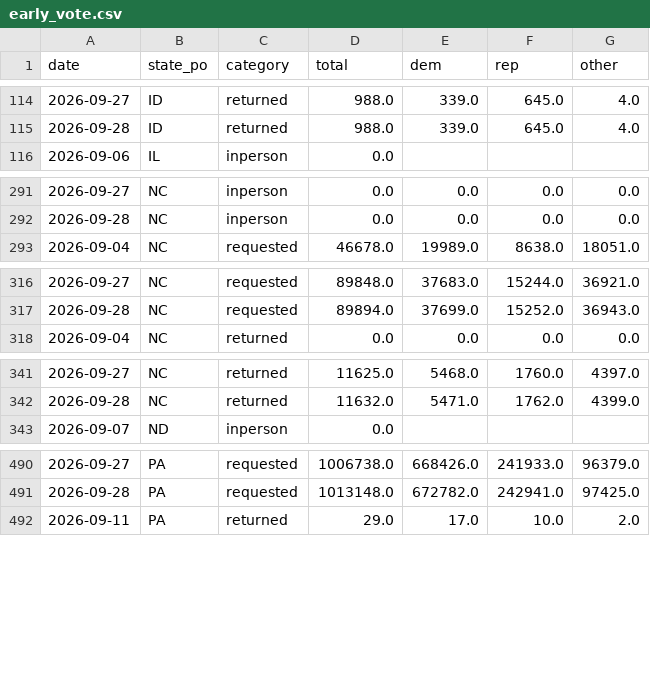
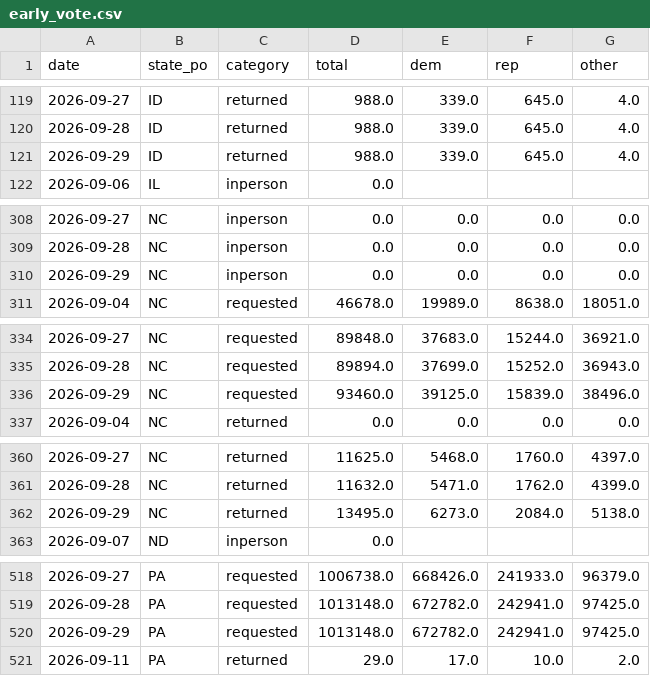
Before and after one commit to kurtawirth/whoshowsup, a CSV file: data/processed/early_vote.csv, drawn as a sheet; only a part is shown, gaps mark what is left out; the diff covers the shown part only.

```diff
--- a/data/processed/early_vote.csv
+++ b/data/processed/early_vote.csv
@@ -115,2 +120,3 @@ date,state_po,category,total,dem,rep,other
 2026-09-28,ID,returned,988.0,339.0,645.0,4.0
+2026-09-29,ID,returned,988.0,339.0,645.0,4.0
 2026-09-06,IL,inperson,0.0,,,
@@ -292,2 +309,3 @@ date,state_po,category,total,dem,rep,other
 2026-09-28,NC,inperson,0.0,0.0,0.0,0.0
+2026-09-29,NC,inperson,0.0,0.0,0.0,0.0
 2026-09-04,NC,requested,46678.0,19989.0,8638.0,18051.0
@@ -317,2 +335,3 @@ date,state_po,category,total,dem,rep,other
 2026-09-28,NC,requested,89894.0,37699.0,15252.0,36943.0
+2026-09-29,NC,requested,93460.0,39125.0,15839.0,38496.0
 2026-09-04,NC,returned,0.0,0.0,0.0,0.0
@@ -342,2 +361,3 @@ date,state_po,category,total,dem,rep,other
 2026-09-28,NC,returned,11632.0,5471.0,1762.0,4399.0
+2026-09-29,NC,returned,13495.0,6273.0,2084.0,5138.0
 2026-09-07,ND,inperson,0.0,,,
@@ -491,2 +519,3 @@ date,state_po,category,total,dem,rep,other
 2026-09-28,PA,requested,1013148.0,672782.0,242941.0,97425.0
+2026-09-29,PA,requested,1013148.0,672782.0,242941.0,97425.0
 2026-09-11,PA,returned,29.0,17.0,10.0,2.0
```
Also changed, not shown: 28 added rows and 9 edited cells elsewhere in this file, data/processed/polls_2026_approval.csv, data/processed/polls_2026_generic.csv, 24 other files.
